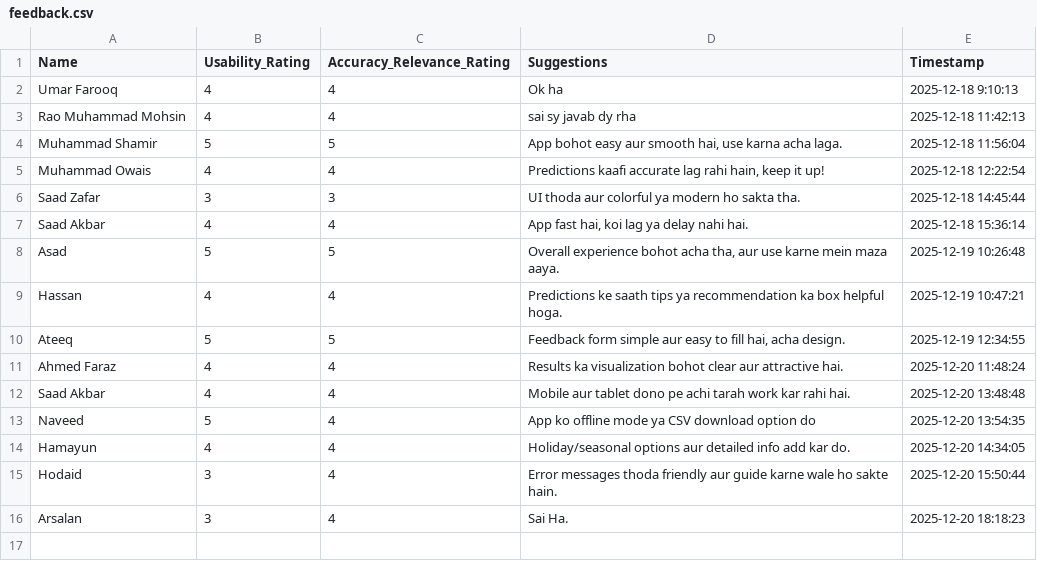
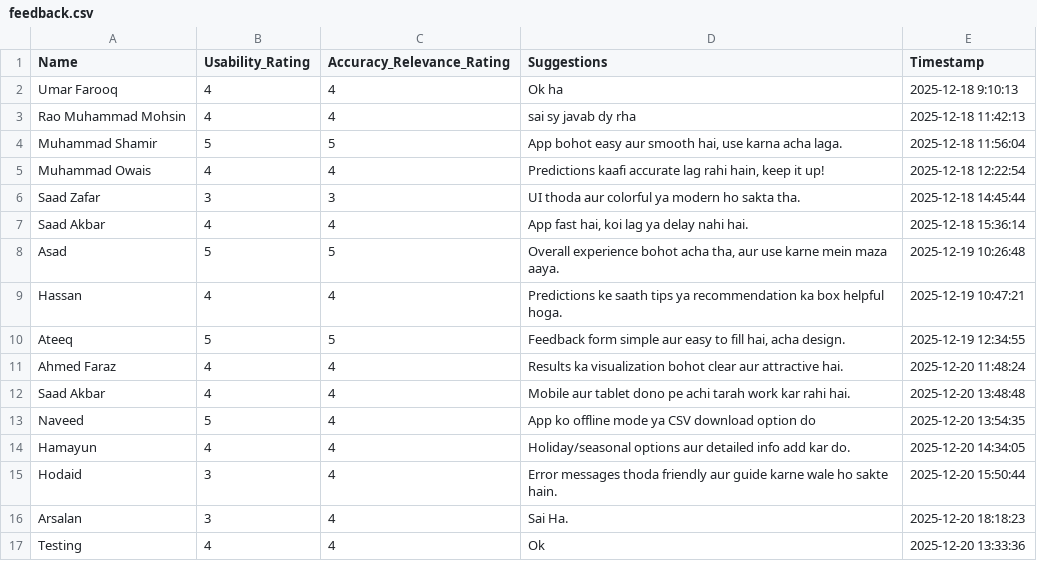
Before and after one commit to umripacer/ecom_return_predictor, a CSV file: feedback.csv, drawn as a sheet; the diff names each change by its address in the sheet, - before the commit and + after, or states it on an @@ line.

Commit message:
New feedback from Testing

```diff
--- a/feedback.csv
+++ b/feedback.csv
+row 17: Testing | 4 | 4 | Ok | 2025-12-20 13:33:36
```
